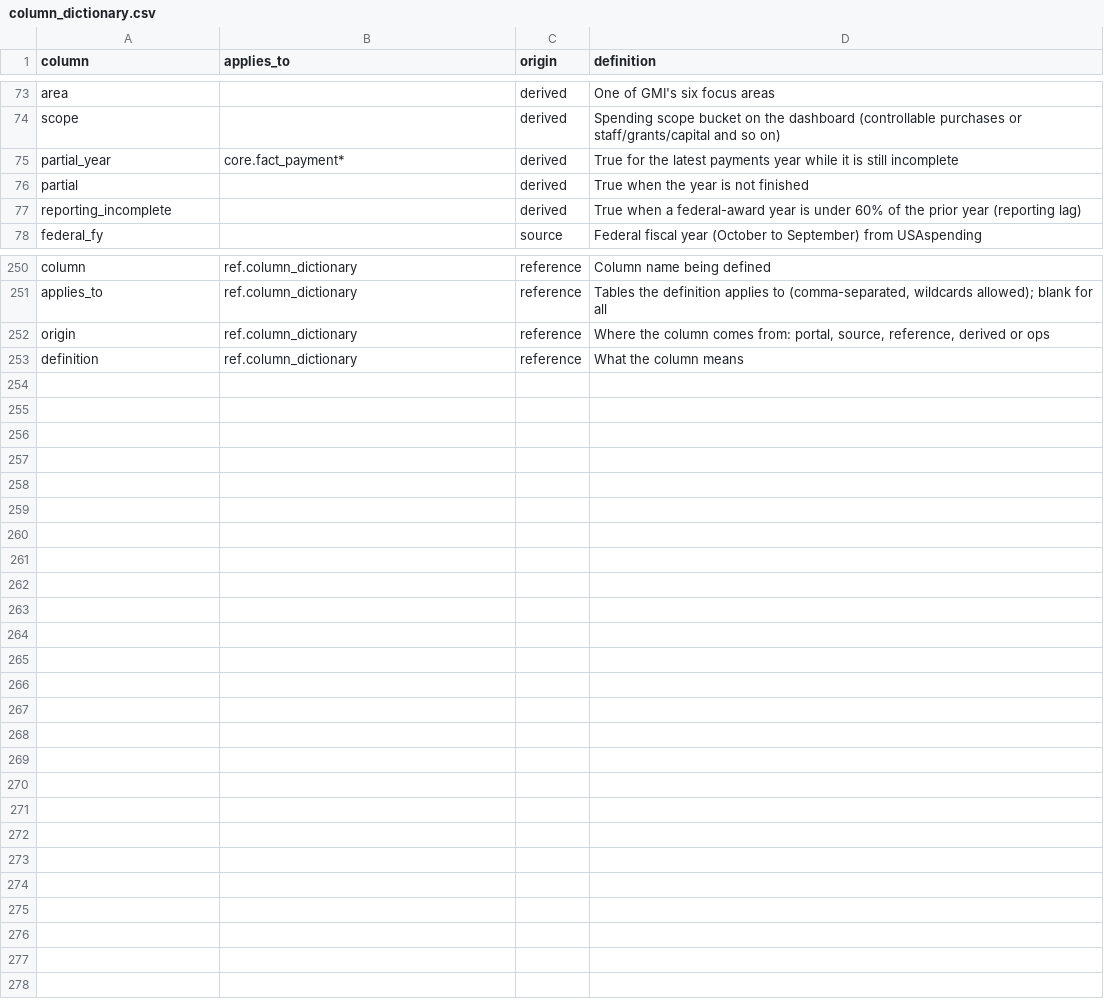
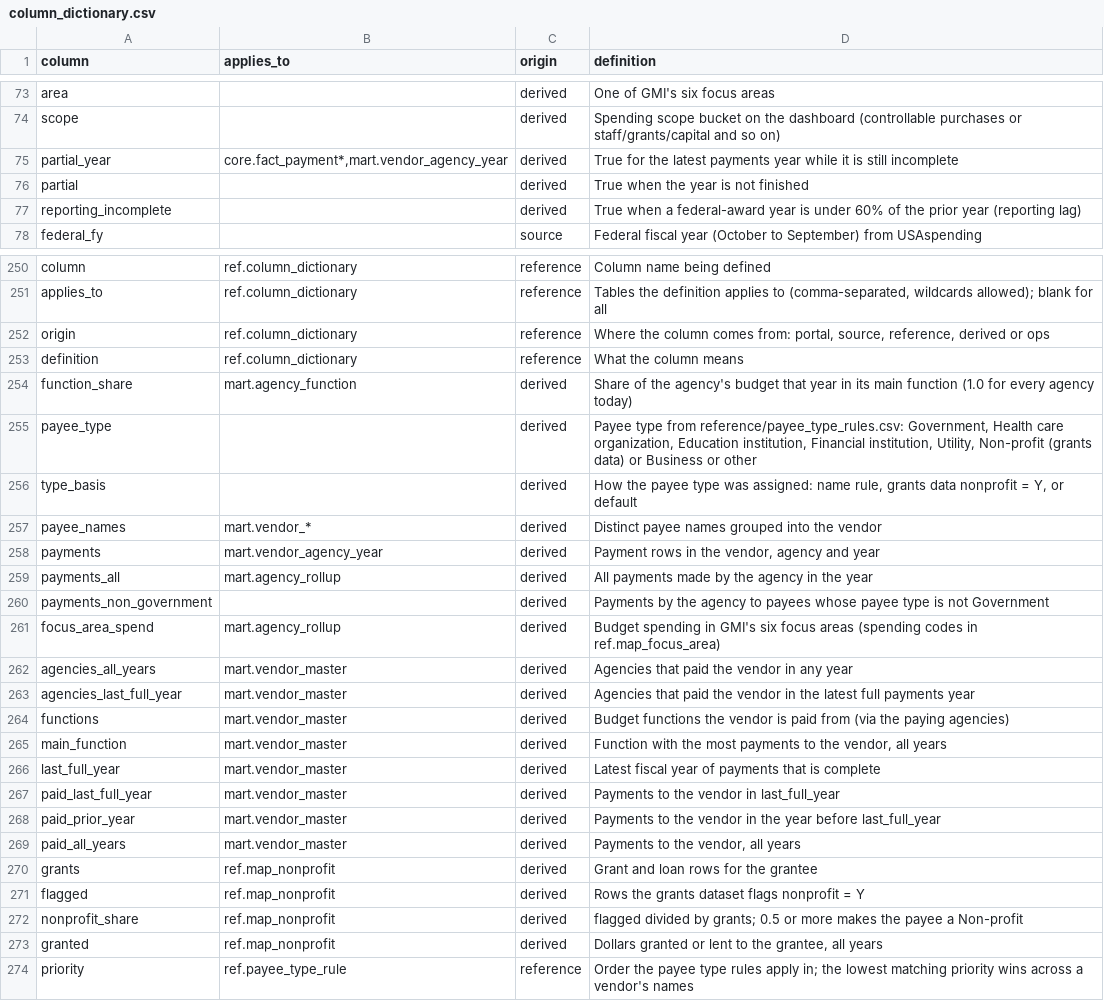
Before and after one commit to EVO3-Ecosystem/gmi-savings-tracker, a CSV file: reference/column_dictionary.csv, drawn as a sheet; only a part is shown, gaps mark what is left out; the diff covers the shown part only.

```diff
--- a/reference/column_dictionary.csv
+++ b/reference/column_dictionary.csv
@@ -74,3 +74,3 @@ area,,derived,One of GMI's six focus areas
 scope,,derived,Spending scope bucket on the dashboard (controllable purchases or staff/grants/capital and so on)
-partial_year,core.fact_payment*,derived,True for the latest payments year while it is still incomplete
+partial_year,"core.fact_payment*,mart.vendor_agency_year",derived,True for the latest payments year while it is still incomplete
 partial,,derived,True when the year is not finished
@@ -253 +253,22 @@ origin,ref.column_dictionary,reference,"Where the column comes from: portal, sou
 definition,ref.column_dictionary,reference,What the column means
+function_share,mart.agency_function,derived,Share of the agency's budget that year in its main function (1.0 for every agency today)
+payee_type,,derived,"Payee type from reference/payee_type_rules.csv: Government, Health care organization, Education institution, Financial institution, Utility, Non-profit (grants data) or Business or other"
+type_basis,,derived,"How the payee type was assigned: name rule, grants data nonprofit = Y, or default"
+payee_names,mart.vendor_*,derived,Distinct payee names grouped into the vendor
+payments,mart.vendor_agency_year,derived,"Payment rows in the vendor, agency and year"
+payments_all,mart.agency_rollup,derived,All payments made by the agency in the year
+payments_non_government,,derived,Payments by the agency to payees whose payee type is not Government
+focus_area_spend,mart.agency_rollup,derived,Budget spending in GMI's six focus areas (spending codes in ref.map_focus_area)
+agencies_all_years,mart.vendor_master,derived,Agencies that paid the vendor in any year
+agencies_last_full_year,mart.vendor_master,derived,Agencies that paid the vendor in the latest full payments year
+functions,mart.vendor_master,derived,Budget functions the vendor is paid from (via the paying agencies)
+main_function,mart.vendor_master,derived,"Function with the most payments to the vendor, all years"
+last_full_year,mart.vendor_master,derived,Latest fiscal year of payments that is complete
+paid_last_full_year,mart.vendor_master,derived,Payments to the vendor in last_full_year
+paid_prior_year,mart.vendor_master,derived,Payments to the vendor in the year before last_full_year
+paid_all_years,mart.vendor_master,derived,"Payments to the vendor, all years"
+grants,ref.map_nonprofit,derived,Grant and loan rows for the grantee
+flagged,ref.map_nonprofit,derived,Rows the grants dataset flags nonprofit = Y
+nonprofit_share,ref.map_nonprofit,derived,flagged divided by grants; 0.5 or more makes the payee a Non-profit
+granted,ref.map_nonprofit,derived,"Dollars granted or lent to the grantee, all years"
+priority,ref.payee_type_rule,reference,Order the payee type rules apply in; the lowest matching priority wins across a vendor's names
```
Also changed, not shown: 8 edited cells elsewhere in this file, docs/schemas/source_columns.csv, 17 other files.
